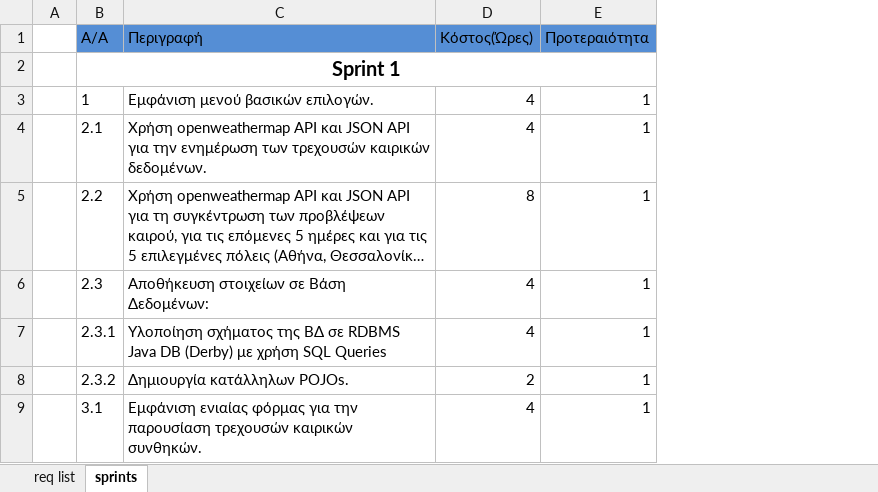
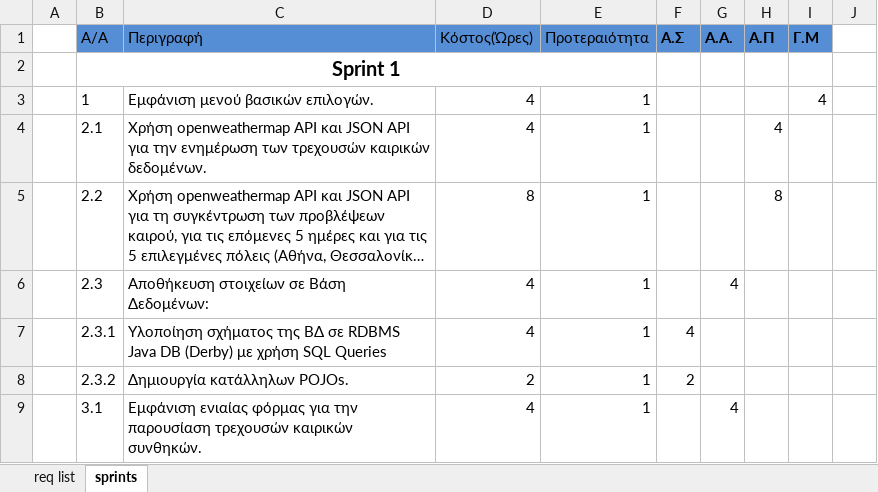
Before and after one commit to saggelopoulos/eweather, an Excel workbook: documents/requirement.xlsx, sheet sprints, drawn as a sheet; only a part is shown; long unchanged cells end in …; values as stored, in another font and other column widths than the file's, no borders; the diff names each change by its address in the sheet, - before the commit and + after, or states it on an @@ line.

```diff
--- a/documents/requirement.xlsx (sheet sprints)
+++ b/documents/requirement.xlsx (sheet sprints)
+column F (Α.Σ), rows 7-8: 4 | 2
+column G (Α.Α.), rows 6-9: 4 |  |  | 4
+column H (Α.Π), rows 4-5: 4 | 8
+column I (Γ.Μ), row 3: 4
+column J, empty
```
Also changed, not shown: 1 other file.
